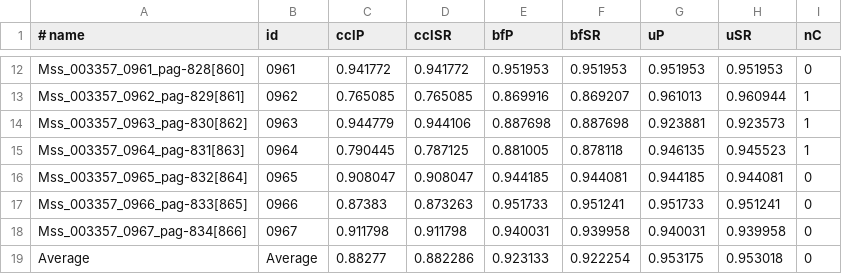
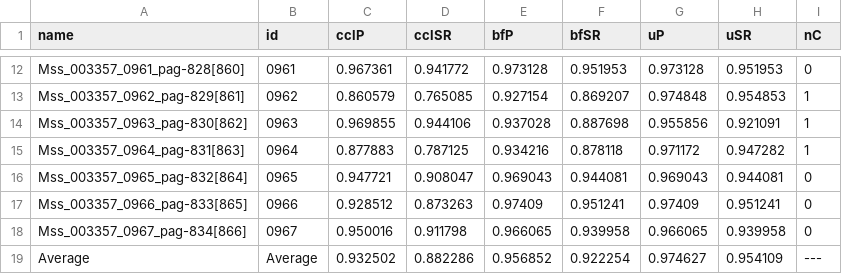
Before and after one commit to lquirosd/TFM, a CSV file: ILA/models/_z0.3_w33_g3/performanceOGSR.csv, drawn as a sheet; only a part is shown, gaps mark what is left out; the diff covers the shown part only; the diff names each change by its address in the sheet, - before the commit and + after, or states it on an @@ line.

```diff
--- a/ILA/models/_z0.3_w33_g3/performanceOGSR.csv
+++ b/ILA/models/_z0.3_w33_g3/performanceOGSR.csv
-A1: # name
+A1: name
-C12 (cclP): 0.941772
+C12 (cclP): 0.967361
-E12 (bfP): 0.951953
+E12 (bfP): 0.973128
-G12 (uP): 0.951953
+G12 (uP): 0.973128
-C13 (cclP): 0.765085
+C13 (cclP): 0.860579
-E13 (bfP): 0.869916
+E13 (bfP): 0.927154
-G13 (uP): 0.961013
+G13 (uP): 0.974848
-H13 (uSR): 0.960944
+H13 (uSR): 0.954853
-C14 (cclP): 0.944779
+C14 (cclP): 0.969855
-E14 (bfP): 0.887698
+E14 (bfP): 0.937028
-G14 (uP): 0.923881
+G14 (uP): 0.955856
-H14 (uSR): 0.923573
+H14 (uSR): 0.921091
-C15 (cclP): 0.790445
+C15 (cclP): 0.877883
-E15 (bfP): 0.881005
+E15 (bfP): 0.934216
-G15 (uP): 0.946135
+G15 (uP): 0.971172
-H15 (uSR): 0.945523
+H15 (uSR): 0.947282
-C16 (cclP): 0.908047
+C16 (cclP): 0.947721
-E16 (bfP): 0.944185
+E16 (bfP): 0.969043
-G16 (uP): 0.944185
+G16 (uP): 0.969043
-C17 (cclP): 0.87383
+C17 (cclP): 0.928512
-E17 (bfP): 0.951733
+E17 (bfP): 0.97409
-G17 (uP): 0.951733
+G17 (uP): 0.97409
-C18 (cclP): 0.911798
+C18 (cclP): 0.950016
-E18 (bfP): 0.940031
+E18 (bfP): 0.966065
-G18 (uP): 0.940031
+G18 (uP): 0.966065
-C19 (cclP): 0.88277
+C19 (cclP): 0.932502
-E19 (bfP): 0.923133
+E19 (bfP): 0.956852
-G19 (uP): 0.953175
+G19 (uP): 0.974627
-H19 (uSR): 0.953018
+H19 (uSR): 0.954109
-I19 (nC): 0
+I19 (nC): ---
```
Also changed, not shown: 32 edited cells elsewhere in this file.
